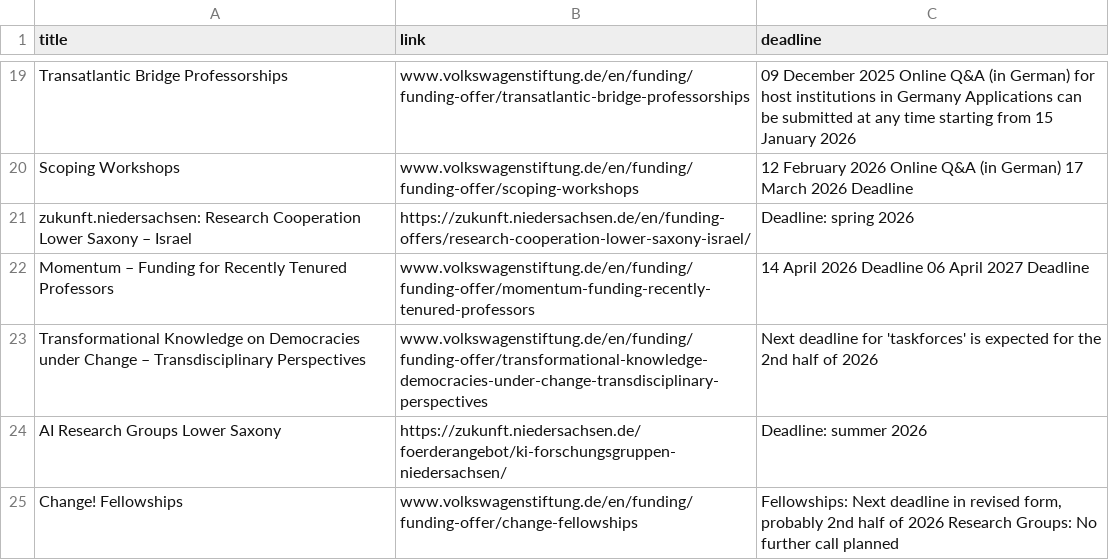
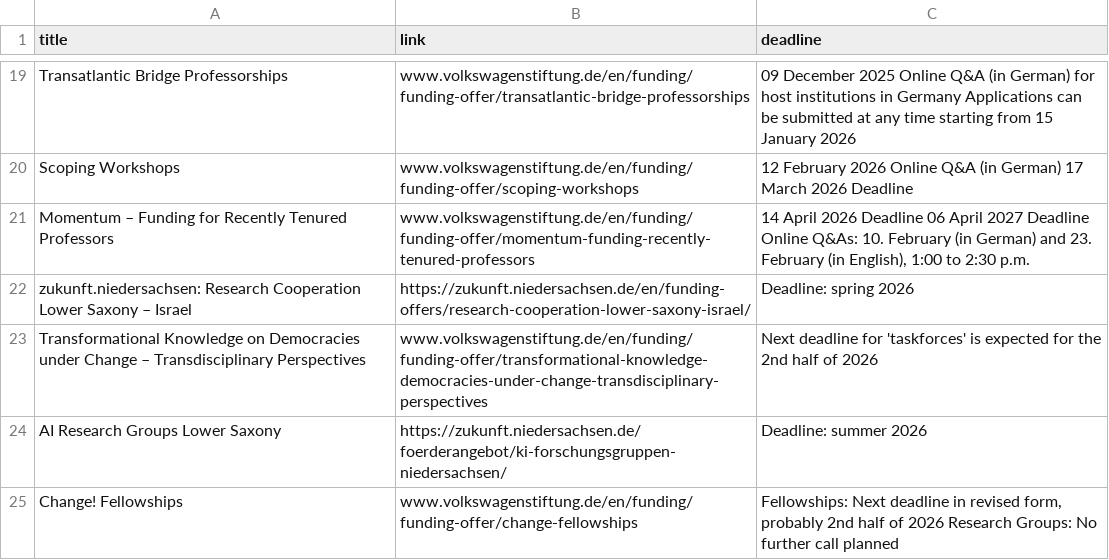
Before and after one commit to Global-Health-Engineering/grant-parser, a CSV file: results/Volkswagen.csv, drawn as a sheet; only a part is shown, gaps mark what is left out; removed rows and columns are numbered as before the commit, all else as after; the diff covers the shown part only; the diff names each change by its address in the sheet, - before the commit and + after, or states it on an @@ line.

```diff
--- a/results/Volkswagen.csv
+++ b/results/Volkswagen.csv
+row 21: Momentum – Funding for Recently Tenured Professors | www.volkswagenstiftung.de/en/funding/funding-offer/momentum-funding-recently-tenured-professors | 14 April 2026 Deadline 06 April 2027 Deadline Online Q&As: 10. February (in German) and 23. February (in English), 1:00 to 2:30 p.m.
-row 22: Momentum – Funding for Recently Tenured Professors | www.volkswagenstiftung.de/en/funding/funding-offer/momentum-funding-recently-tenured-professors | 14 April 2026 Deadline 06 April 2027 Deadline
```
Also changed, not shown: 3 added rows, 9 removed rows and 3 edited cells elsewhere in this file, 3 other files.
